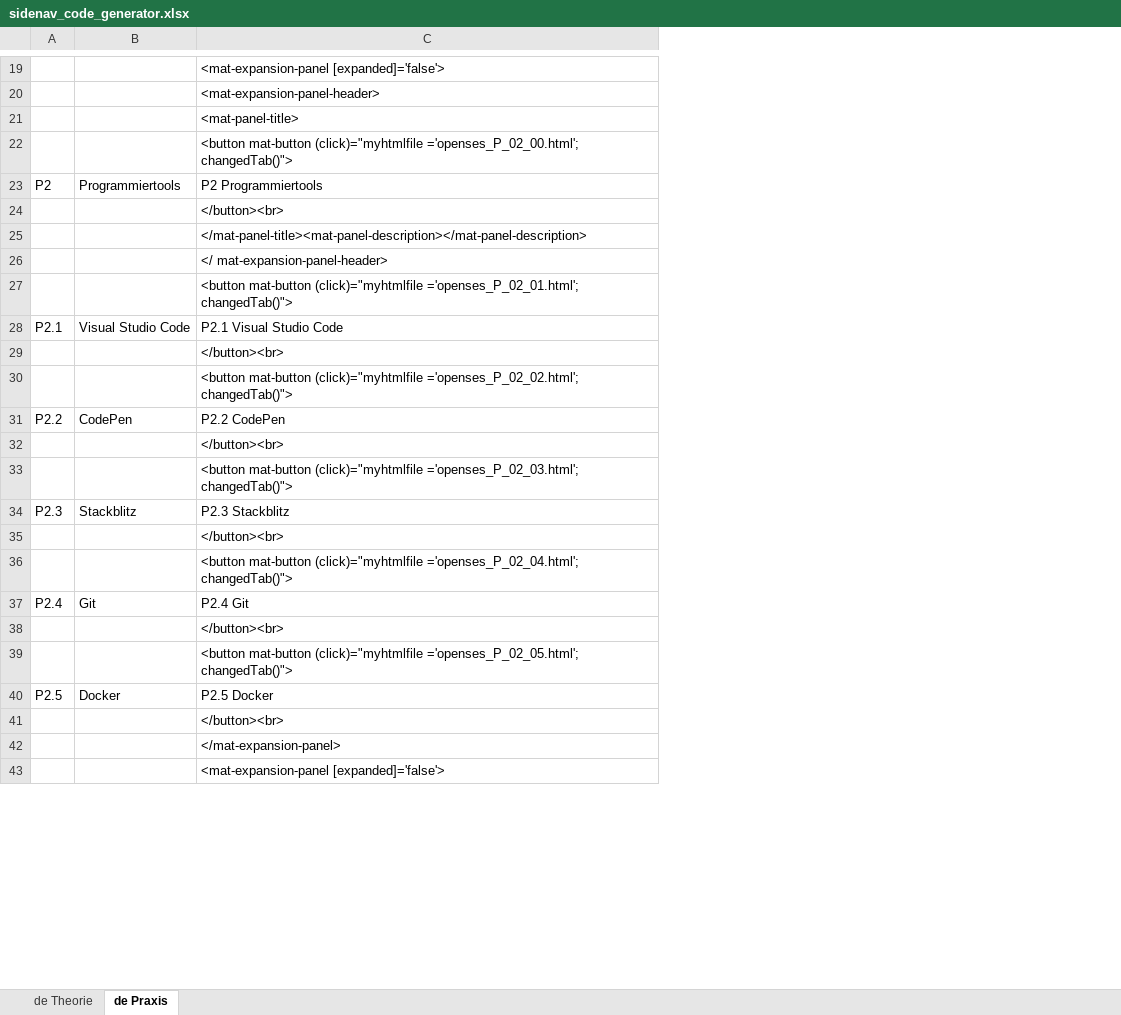
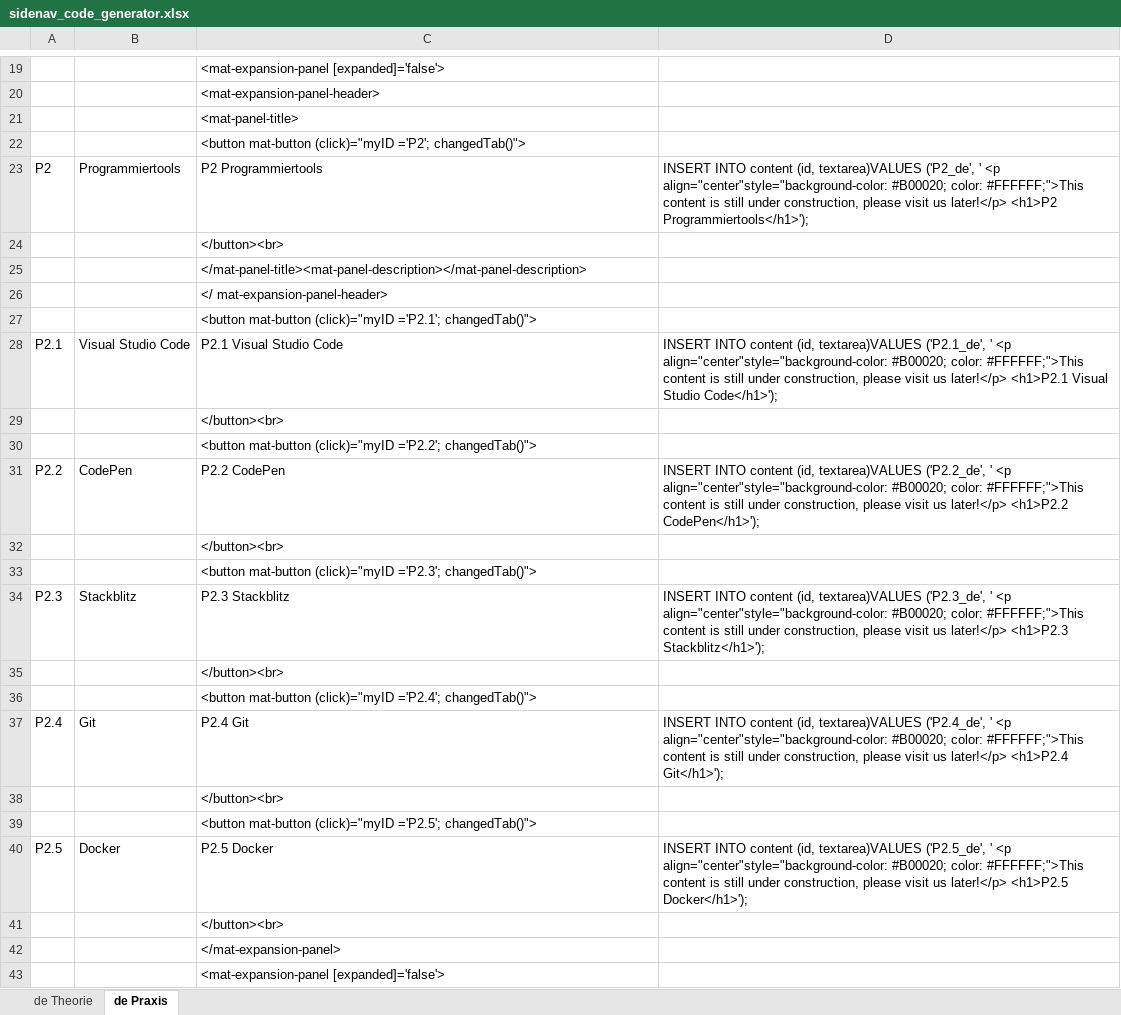
Before and after one commit to openses/AngularSinglePageWebApp, an Excel workbook: content/sidenav_code_generator.xlsx, sheet de Praxis, drawn as a sheet; only a part is shown, gaps mark what is left out; values as stored, in another font and other column widths than the file's, no cell formats; the diff covers the shown part only; the diff names each change by its address in the sheet, - before the commit and + after, or states it on an @@ line.

```diff
--- a/content/sidenav_code_generator.xlsx (sheet de Praxis)
+++ b/content/sidenav_code_generator.xlsx (sheet de Praxis)
+column D, rows 23-40: INSERT INTO content (id, textarea)VALUES ('P2_de', ' <p align="center"style="background-color: #B00020; color: #FFFFFF;">This content is still under construction, please visit us later!</p> <h1>P2 Programmiertools</h1>'); |  |  |  |  | INSERT INTO content (id, textarea)VALUES ('P2.1_de', ' <p align="center"style="background-color: #B00020; color: #FFFFFF;">This content is still under construction, please visit us later!</p> <h1>P2.1 Visual Studio Code</h1>'); |  |  | INSERT INTO content (id, textarea)VALUES ('P2.2_de', ' <p align="center"style="background-color: #B00020; color: #FFFFFF;">This content is still under construction, please visit us later!</p> <h1>P2.2 CodePen</h1>'); |  |  | INSERT INTO content (id, textarea)VALUES ('P2.3_de', ' <p align="center"style="background-color: #B00020; color: #FFFFFF;">This content is still under construction, please visit us later!</p> <h1>P2.3 Stackblitz</h1>'); |  |  | INSERT INTO content (id, textarea)VALUES ('P2.4_de', ' <p align="center"style="background-color: #B00020; color: #FFFFFF;">This content is still under construction, please visit us later!</p> <h1>P2.4 Git</h1>'); |  |  | INSERT INTO content (id, textarea)VALUES ('P2.5_de', ' <p align="center"style="background-color: #B00020; color: #FFFFFF;">This content is still under construction, please visit us later!</p> <h1>P2.5 Docker</h1>');
-C22: <button mat-button (click)="myhtmlfile ='openses_P_02_00.html'; changedTab()">
+C22: <button mat-button (click)="myID ='P2'; changedTab()">
-C27: <button mat-button (click)="myhtmlfile ='openses_P_02_01.html'; changedTab()">
+C27: <button mat-button (click)="myID ='P2.1'; changedTab()">
-C30: <button mat-button (click)="myhtmlfile ='openses_P_02_02.html'; changedTab()">
+C30: <button mat-button (click)="myID ='P2.2'; changedTab()">
-C33: <button mat-button (click)="myhtmlfile ='openses_P_02_03.html'; changedTab()">
+C33: <button mat-button (click)="myID ='P2.3'; changedTab()">
-C36: <button mat-button (click)="myhtmlfile ='openses_P_02_04.html'; changedTab()">
+C36: <button mat-button (click)="myID ='P2.4'; changedTab()">
-C39: <button mat-button (click)="myhtmlfile ='openses_P_02_05.html'; changedTab()">
+C39: <button mat-button (click)="myID ='P2.5'; changedTab()">
```
Also changed, not shown: 26 edited cells elsewhere in this sheet, sheet de Theorie, cell formats, formulas that keep their value, 2 other files.
